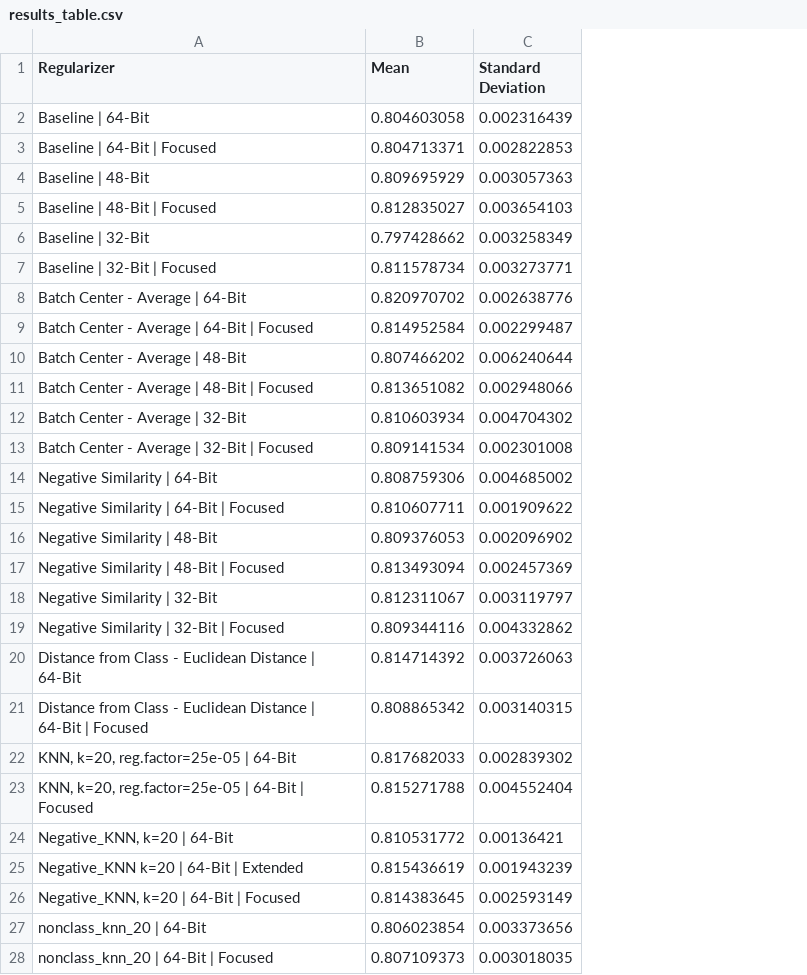
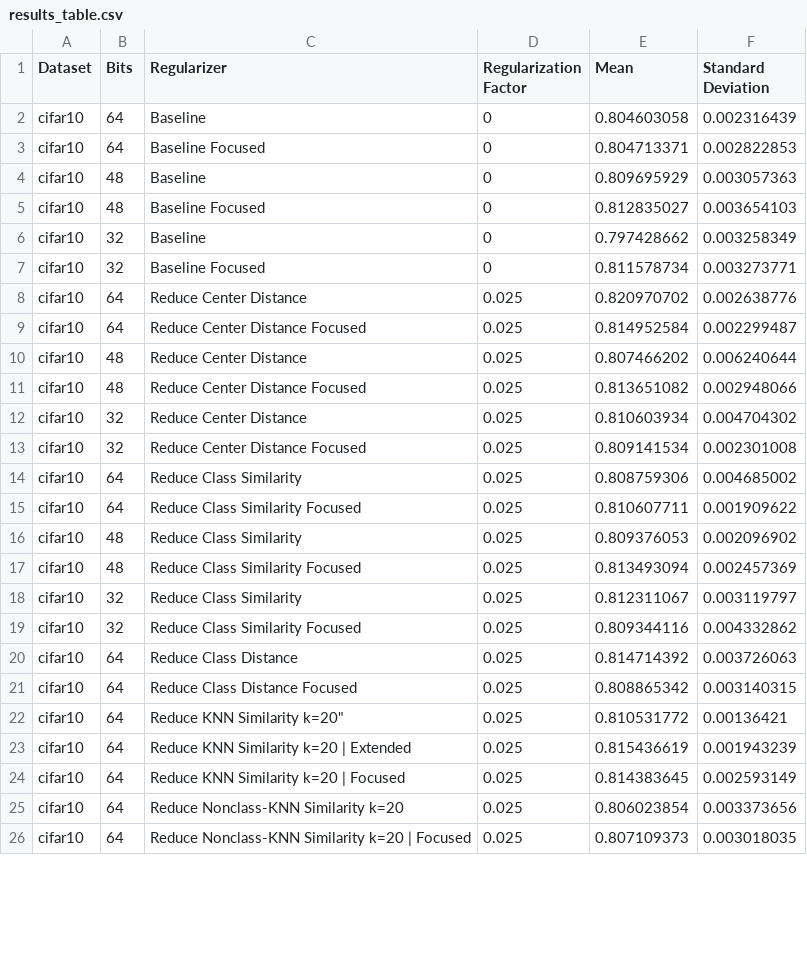
Before and after one commit to nasioutz/DeepHash, a CSV file: examples/dch/results_table.csv, drawn as a sheet; only a part is shown; removed rows and columns are numbered as before the commit, all else as after; the diff covers the shown part only; the diff names each change by its address in the sheet, - before the commit and + after, or states it on an @@ line.

Commit message:
Table Script Update

```diff
--- a/examples/dch/results_table.csv
+++ b/examples/dch/results_table.csv
+column A (Dataset), rows 2-26: all cifar10
+column B (Bits), rows 2-26: 64 | 64 | 48 | 48 | 32 | 32 | 64 | 64 | 48 | 48 | 32 | 32 | 64 | 64 | 48 | 48 | 32 | 32 | 64 | 64 | 64 | 64 | 64 | 64 | 64
+column D (Regularization Factor), rows 2-26: 0 | 0 | 0 | 0 | 0 | 0 | 0.025 | 0.025 | 0.025 | 0.025 | 0.025 | 0.025 | 0.025 | 0.025 | 0.025 | 0.025 | 0.025 | 0.025 | 0.025 | 0.025 | 0.025 | 0.025 | 0.025 | 0.025 | 0.025
-C2 (Regularizer): Baseline | 64-Bit
+C2 (Regularizer): Baseline
-C3 (Regularizer): Baseline | 64-Bit | Focused
+C3 (Regularizer): Baseline Focused
-C4 (Regularizer): Baseline | 48-Bit
+C4 (Regularizer): Baseline
-C5 (Regularizer): Baseline | 48-Bit | Focused
+C5 (Regularizer): Baseline Focused
-C6 (Regularizer): Baseline | 32-Bit
+C6 (Regularizer): Baseline
-C7 (Regularizer): Baseline | 32-Bit | Focused
+C7 (Regularizer): Baseline Focused
-C8 (Regularizer): Batch Center - Average | 64-Bit
+C8 (Regularizer): Reduce Center Distance
-C9 (Regularizer): Batch Center - Average | 64-Bit | Focused
+C9 (Regularizer): Reduce Center Distance Focused
-C10 (Regularizer): Batch Center - Average | 48-Bit
+C10 (Regularizer): Reduce Center Distance
-C11 (Regularizer): Batch Center - Average | 48-Bit | Focused
+C11 (Regularizer): Reduce Center Distance Focused
-C12 (Regularizer): Batch Center - Average | 32-Bit
+C12 (Regularizer): Reduce Center Distance
-C13 (Regularizer): Batch Center - Average | 32-Bit | Focused
+C13 (Regularizer): Reduce Center Distance Focused
-C14 (Regularizer): Negative Similarity | 64-Bit
+C14 (Regularizer): Reduce Class Similarity
-C15 (Regularizer): Negative Similarity | 64-Bit | Focused
+C15 (Regularizer): Reduce Class Similarity Focused
-C16 (Regularizer): Negative Similarity | 48-Bit
+C16 (Regularizer): Reduce Class Similarity
-C17 (Regularizer): Negative Similarity | 48-Bit | Focused
+C17 (Regularizer): Reduce Class Similarity Focused
-C18 (Regularizer): Negative Similarity | 32-Bit
+C18 (Regularizer): Reduce Class Similarity
-C19 (Regularizer): Negative Similarity | 32-Bit | Focused
+C19 (Regularizer): Reduce Class Similarity Focused
-C20 (Regularizer): Distance from Class - Euclidean Distance | 64-Bit
+C20 (Regularizer): Reduce Class Distance
-C21 (Regularizer): Distance from Class - Euclidean Distance | 64-Bit | Focused
+C21 (Regularizer): Reduce Class Distance Focused
-row 22: KNN, k=20, reg.factor=25e-05 | 64-Bit | 0.817682033 | 0.002839302
-row 23: KNN, k=20, reg.factor=25e-05 | 64-Bit | Focused | 0.815271788 | 0.004552404
-C22 (Regularizer): Negative_KNN, k=20 | 64-Bit
+C22 (Regularizer): Reduce KNN Similarity k=20"
-C23 (Regularizer): Negative_KNN k=20 | 64-Bit | Extended
+C23 (Regularizer): Reduce KNN Similarity k=20 | Extended
-C24 (Regularizer): Negative_KNN, k=20 | 64-Bit | Focused
+C24 (Regularizer): Reduce KNN Similarity k=20 | Focused
-C25 (Regularizer): nonclass_knn_20 | 64-Bit
+C25 (Regularizer): Reduce Nonclass-KNN Similarity k=20
-C26 (Regularizer): nonclass_knn_20 | 64-Bit | Focused
+C26 (Regularizer): Reduce Nonclass-KNN Similarity k=20 | Focused
```
Also changed, not shown: 6 added rows and 6 removed rows elsewhere in this file, 4 other files.
